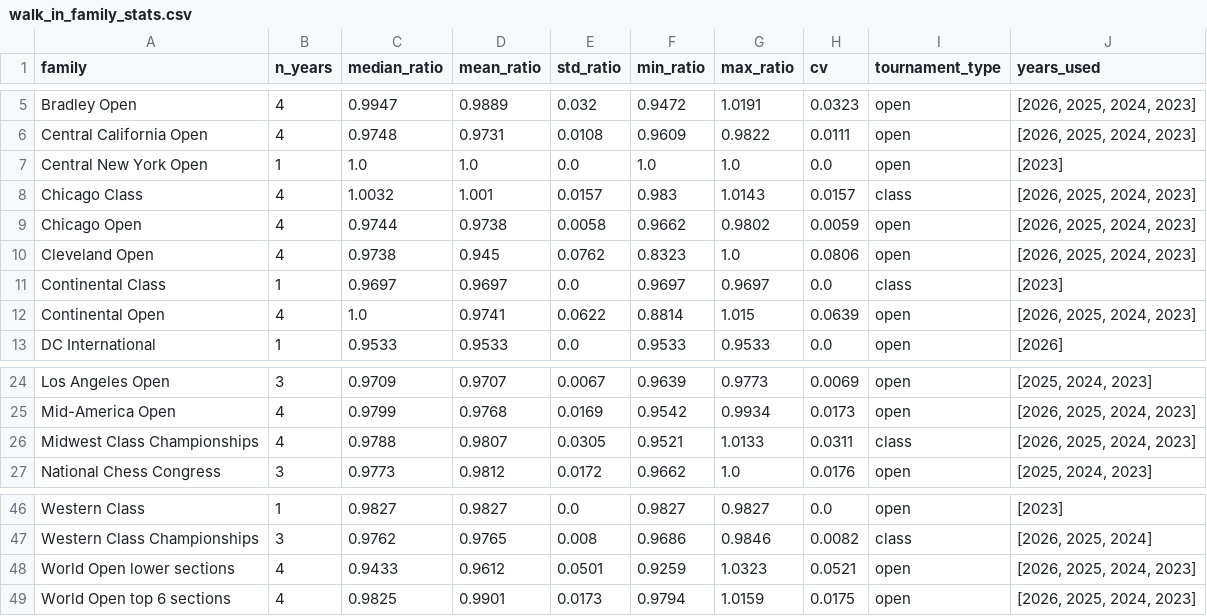
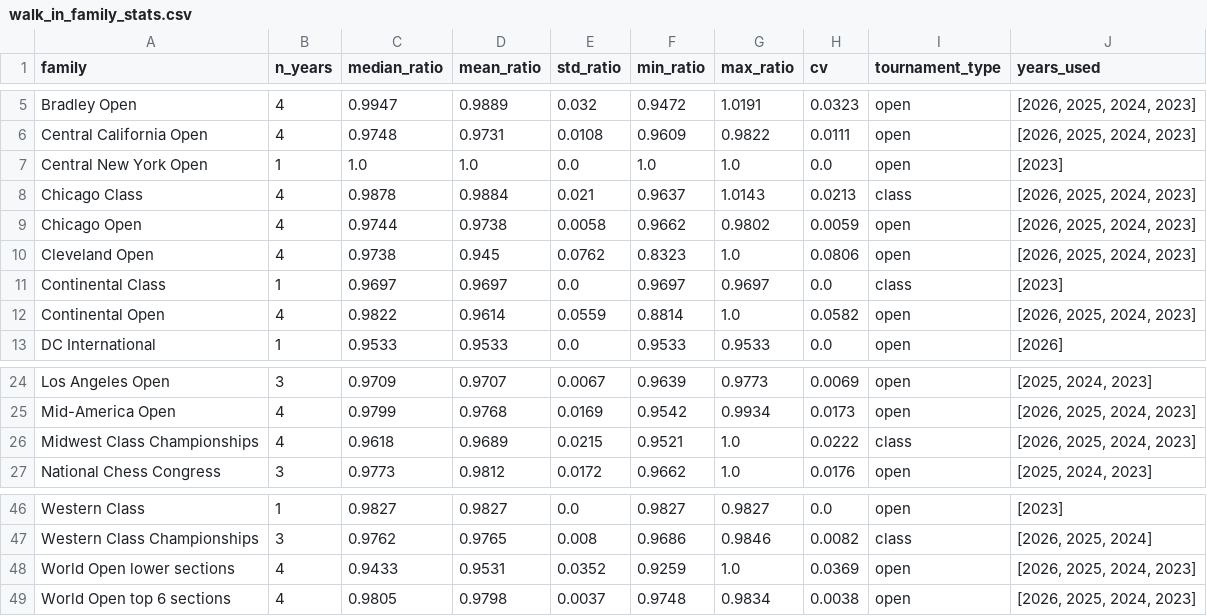
Before and after one commit to HaterAndrew/chess-prediction, a CSV file: output/walk_in_family_stats.csv, drawn as a sheet; only a part is shown, gaps mark what is left out.

```diff
--- a/output/walk_in_family_stats.csv
+++ b/output/walk_in_family_stats.csv
@@ -7,3 +7,3 @@ Central California Open,4,0.9748,0.9731,0.0108,0.9609,0.9822,0.0111,open,"[2026,
 Central New York Open,1,1.0,1.0,0.0,1.0,1.0,0.0,open,[2023]
-Chicago Class,4,1.0032,1.001,0.0157,0.983,1.0143,0.0157,class,"[2026, 2025, 2024, 2023]"
+Chicago Class,4,0.9878,0.9884,0.021,0.9637,1.0143,0.0213,class,"[2026, 2025, 2024, 2023]"
 Chicago Open,4,0.9744,0.9738,0.0058,0.9662,0.9802,0.0059,open,"[2026, 2025, 2024, 2023]"
@@ -11,3 +11,3 @@ Cleveland Open,4,0.9738,0.945,0.0762,0.8323,1.0,0.0806,open,"[2026, 2025, 2024,
 Continental Class,1,0.9697,0.9697,0.0,0.9697,0.9697,0.0,class,[2023]
-Continental Open,4,1.0,0.9741,0.0622,0.8814,1.015,0.0639,open,"[2026, 2025, 2024, 2023]"
+Continental Open,4,0.9822,0.9614,0.0559,0.8814,1.0,0.0582,open,"[2026, 2025, 2024, 2023]"
 DC International,1,0.9533,0.9533,0.0,0.9533,0.9533,0.0,open,[2026]
@@ -25,3 +25,3 @@ Los Angeles Open,3,0.9709,0.9707,0.0067,0.9639,0.9773,0.0069,open,"[2025, 2024,
 Mid-America Open,4,0.9799,0.9768,0.0169,0.9542,0.9934,0.0173,open,"[2026, 2025, 2024, 2023]"
-Midwest Class Championships,4,0.9788,0.9807,0.0305,0.9521,1.0133,0.0311,class,"[2026, 2025, 2024, 2023]"
+Midwest Class Championships,4,0.9618,0.9689,0.0215,0.9521,1.0,0.0222,class,"[2026, 2025, 2024, 2023]"
 National Chess Congress,3,0.9773,0.9812,0.0172,0.9662,1.0,0.0176,open,"[2025, 2024, 2023]"
@@ -47,3 +47,3 @@ Western Class,1,0.9827,0.9827,0.0,0.9827,0.9827,0.0,open,[2023]
 Western Class Championships,3,0.9762,0.9765,0.008,0.9686,0.9846,0.0082,class,"[2026, 2025, 2024]"
-World Open lower sections,4,0.9433,0.9612,0.0501,0.9259,1.0323,0.0521,open,"[2026, 2025, 2024, 2023]"
-World Open top 6 sections,4,0.9825,0.9901,0.0173,0.9794,1.0159,0.0175,open,"[2026, 2025, 2024, 2023]"
+World Open lower sections,4,0.9433,0.9531,0.0352,0.9259,1.0,0.0369,open,"[2026, 2025, 2024, 2023]"
+World Open top 6 sections,4,0.9805,0.9798,0.0037,0.9748,0.9834,0.0038,open,"[2026, 2025, 2024, 2023]"
```
Also changed, not shown: output/daily_scrape.csv, output/forecast_ledger.csv, 16 other files.
